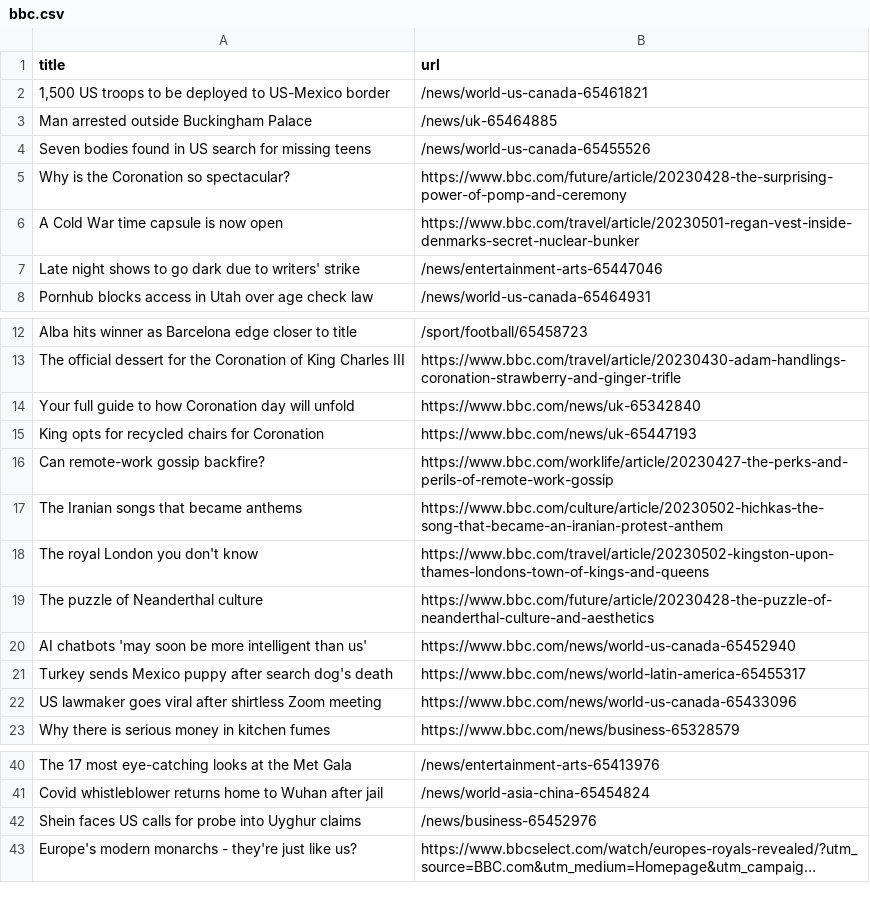
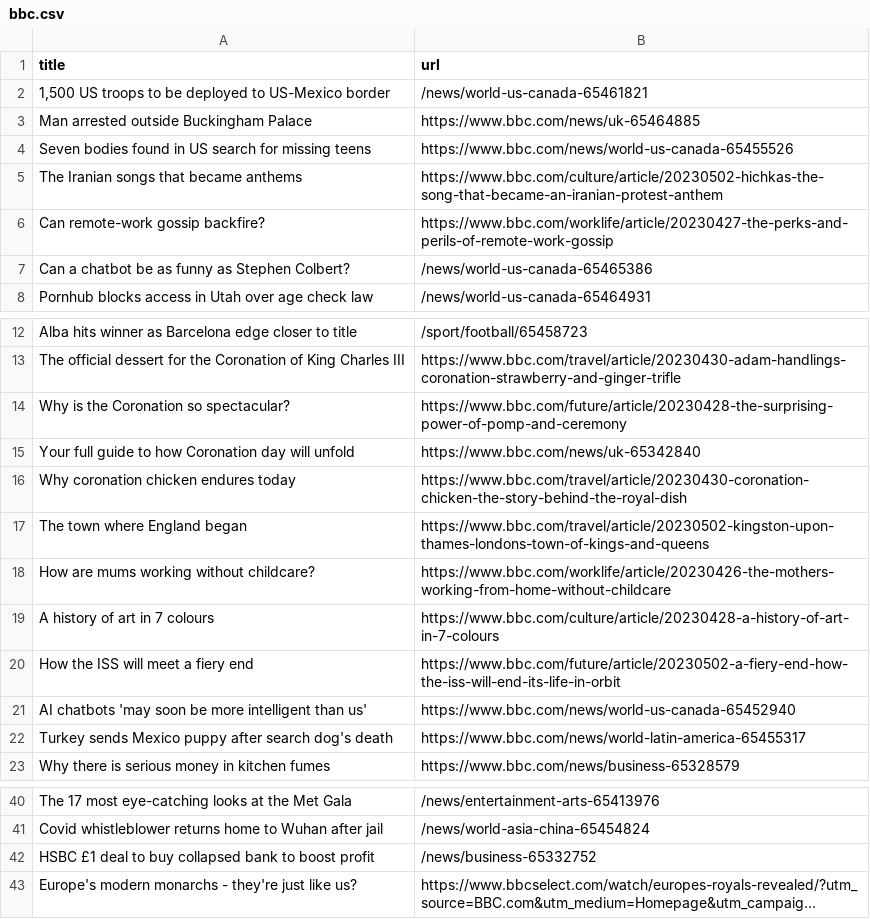
Before and after one commit to terril68/automatic-scraper, a CSV file: bbc.csv, drawn as a sheet; only a part is shown, gaps mark what is left out; long unchanged cells end in …; removed rows and columns are numbered as before the commit, all else as after; the diff names each change by its address in the sheet, - before the commit and + after, or states it on an @@ line.

```diff
--- a/bbc.csv
+++ b/bbc.csv
-B3 (url): /news/uk-65464885
+B3 (url): https://www.bbc.com/news/uk-65464885
-B4 (url): /news/world-us-canada-65455526
+B4 (url): https://www.bbc.com/news/world-us-canada-65455526
-row 6: A Cold War time capsule is now open | https://www.bbc.com/travel/article/20230501-regan-vest-inside-denmarks-secret-nuclear-bunker
-row 7: Late night shows to go dark due to writers' strike | /news/entertainment-arts-65447046
@@ row 17 moved to row 5: The Iranian songs that became anthems @@
@@ row 16 moved to row 6: Can remote-work gossip backfire? @@
+row 7: Can a chatbot be as funny as Stephen Colbert? | /news/world-us-canada-65465386
@@ row 5 moved to row 14: Why is the Coronation so spectacular? @@
-row 15: King opts for recycled chairs for Coronation | https://www.bbc.com/news/uk-65447193
+row 16: Why coronation chicken endures today | https://www.bbc.com/travel/article/20230430-coronation-chicken-the-story-behind-the-royal-dish
-A17 (title): The royal London you don't know
+A17 (title): The town where England began
-row 19: The puzzle of Neanderthal culture | https://www.bbc.com/future/article/20230428-the-puzzle-of-neanderthal-culture-and-aesthetics
+row 18: How are mums working without childcare? | https://www.bbc.com/worklife/article/20230426-the-mothers-working-from-home-without-childcare
+row 19: A history of art in 7 colours | https://www.bbc.com/culture/article/20230428-a-history-of-art-in-7-colours
+row 20: How the ISS will meet a fiery end | https://www.bbc.com/future/article/20230502-a-fiery-end-how-the-iss-will-end-its-life-in-orbit
-row 22: US lawmaker goes viral after shirtless Zoom meeting | https://www.bbc.com/news/world-us-canada-65433096
-row 42: Shein faces US calls for probe into Uyghur claims | /news/business-65452976
+row 42: HSBC £1 deal to buy collapsed bank to boost profit | /news/business-65332752
```
